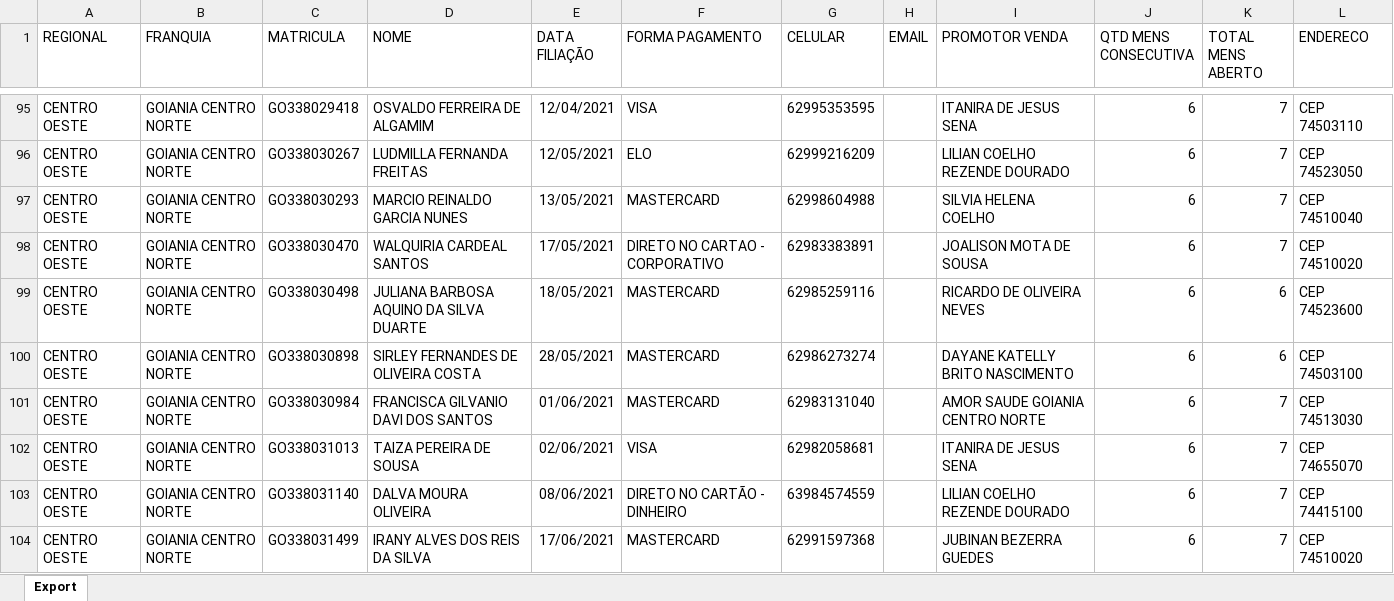
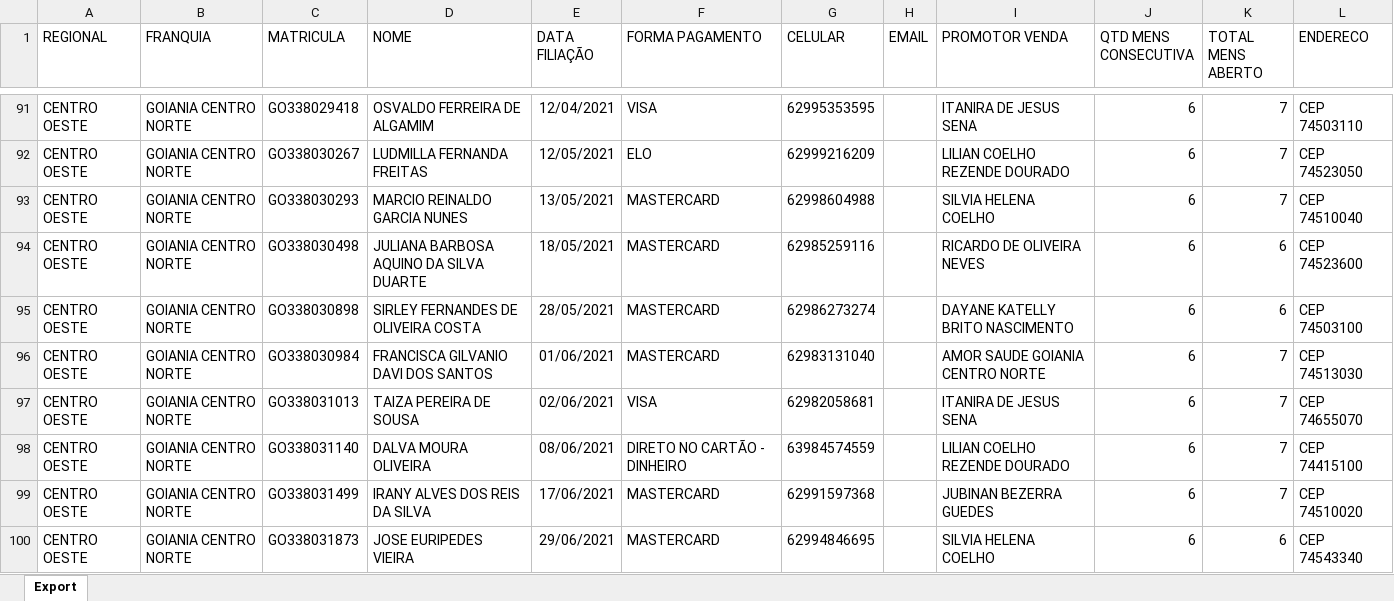
Before and after one commit to CentraldeControle/CDT, an Excel workbook: data (2).xlsx, sheet Export, drawn as a sheet; only a part is shown, gaps mark what is left out; the shorter side is filled out with more unchanged rows; values as stored, in another font and other column widths than the file's, no borders; the diff covers the shown part only; the diff names each change by its address in the sheet, - before the commit and + after, or states it on an @@ line.

```diff
--- a/data (2).xlsx (sheet Export)
+++ b/data (2).xlsx (sheet Export)
-row 98: CENTRO OESTE | GOIANIA CENTRO NORTE | GO338030470 | WALQUIRIA CARDEAL SANTOS | 17/05/2021 | DIRETO NO CARTAO - CORPORATIVO | 62983383891 |  | JOALISON MOTA DE SOUSA | 6 | 7 | CEP 74510020
```
Also changed, not shown: 15 removed rows and 16 edited cells elsewhere in this sheet, 2 other files.
